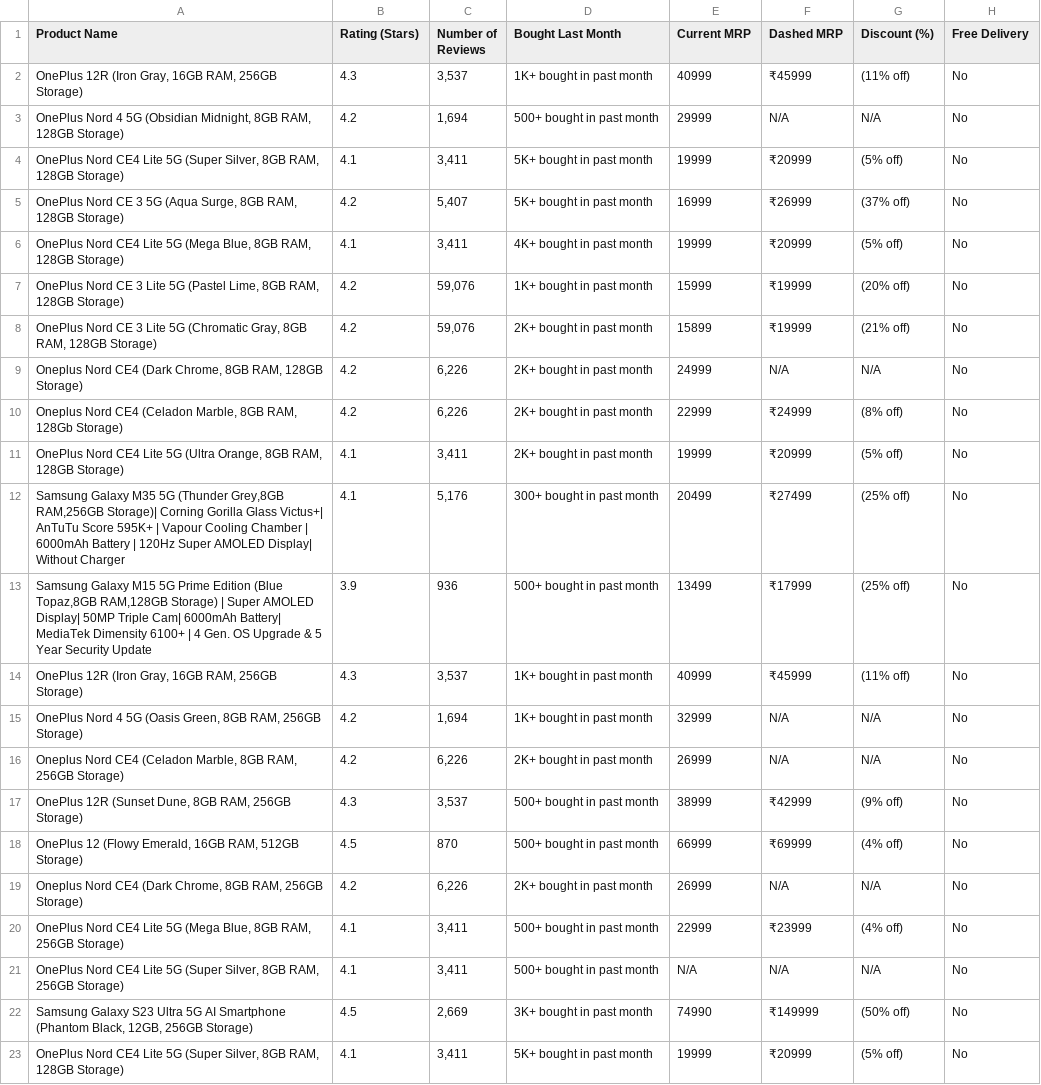
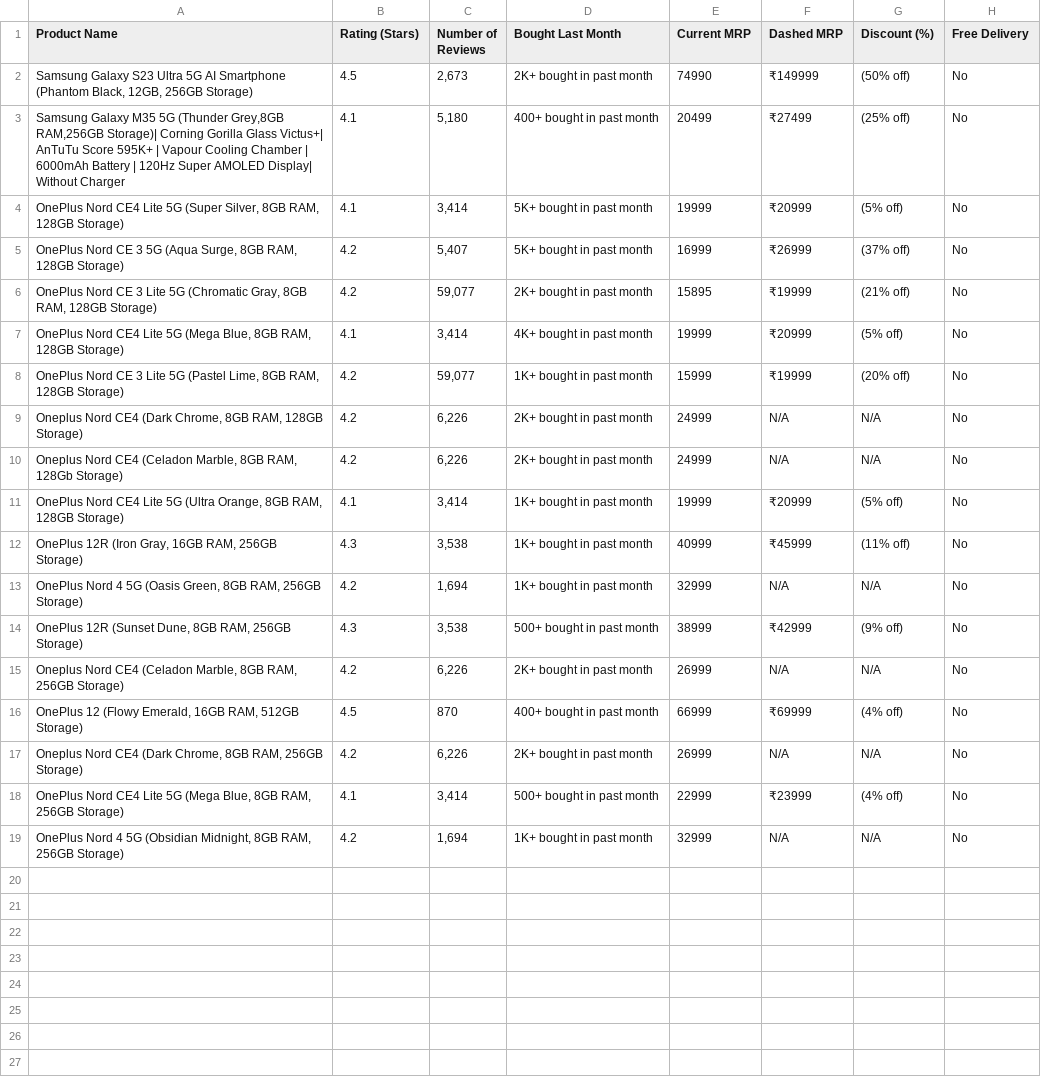
Before and after one commit to madhavJivani/EDA_Ecommerce, a CSV file: Submitables/Raw-Csvs/oneplus/page_1.csv, drawn as a sheet.

```diff
--- a/Submitables/Raw-Csvs/oneplus/page_1.csv
+++ b/Submitables/Raw-Csvs/oneplus/page_1.csv
@@ -1,23 +1,19 @@
 Product Name,Rating (Stars),Number of Reviews,Bought Last Month,Current MRP,Dashed MRP,Discount (%),Free Delivery
-"OnePlus 12R (Iron Gray, 16GB RAM, 256GB Storage)",4.3,"3,537",1K+ bought in past month,40999,₹45999,(11% off),No
-"OnePlus Nord 4 5G (Obsidian Midnight, 8GB RAM, 128GB Storage)",4.2,"1,694",500+ bought in past month,29999,N/A,N/A,No
-"OnePlus Nord CE4 Lite 5G (Super Silver, 8GB RAM, 128GB Storage)",4.1,"3,411",5K+ bought in past month,19999,₹20999,(5% off),No
+"Samsung Galaxy S23 Ultra 5G AI Smartphone (Phantom Black, 12GB, 256GB Storage)",4.5,"2,673",2K+ bought in past month,74990,₹149999,(50% off),No
+"Samsung Galaxy M35 5G (Thunder Grey,8GB RAM,256GB Storage)| Corning Gorilla Glass Victus+| AnTuTu Score 595K+ | Vapour Cooling Chamber | 6000mAh Battery | 120Hz Super AMOLED Display| Without Charger",4.1,"5,180",400+ bought in past month,20499,₹27499,(25% off),No
+"OnePlus Nord CE4 Lite 5G (Super Silver, 8GB RAM, 128GB Storage)",4.1,"3,414",5K+ bought in past month,19999,₹20999,(5% off),No
 "OnePlus Nord CE 3 5G (Aqua Surge, 8GB RAM, 128GB Storage)",4.2,"5,407",5K+ bought in past month,16999,₹26999,(37% off),No
-"OnePlus Nord CE4 Lite 5G (Mega Blue, 8GB RAM, 128GB Storage)",4.1,"3,411",4K+ bought in past month,19999,₹20999,(5% off),No
-"OnePlus Nord CE 3 Lite 5G (Pastel Lime, 8GB RAM, 128GB Storage)",4.2,"59,076",1K+ bought in past month,15999,₹19999,(20% off),No
-"OnePlus Nord CE 3 Lite 5G (Chromatic Gray, 8GB RAM, 128GB Storage)",4.2,"59,076",2K+ bought in past month,15899,₹19999,(21% off),No
+"OnePlus Nord CE 3 Lite 5G (Chromatic Gray, 8GB RAM, 128GB Storage)",4.2,"59,077",2K+ bought in past month,15895,₹19999,(21% off),No
+"OnePlus Nord CE4 Lite 5G (Mega Blue, 8GB RAM, 128GB Storage)",4.1,"3,414",4K+ bought in past month,19999,₹20999,(5% off),No
+"OnePlus Nord CE 3 Lite 5G (Pastel Lime, 8GB RAM, 128GB Storage)",4.2,"59,077",1K+ bought in past month,15999,₹19999,(20% off),No
 "Oneplus Nord CE4 (Dark Chrome, 8GB RAM, 128GB Storage)",4.2,"6,226",2K+ bought in past month,24999,N/A,N/A,No
-"Oneplus Nord CE4 (Celadon Marble, 8GB RAM, 128Gb Storage)",4.2,"6,226",2K+ bought in past month,22999,₹24999,(8% off),No
-"OnePlus Nord CE4 Lite 5G (Ultra Orange, 8GB RAM, 128GB Storage)",4.1,"3,411",2K+ bought in past month,19999,₹20999,(5% off),No
-"Samsung Galaxy M35 5G (Thunder Grey,8GB RAM,256GB Storage)| Corning Gorilla Glass Victus+| AnTuTu Score 595K+ | Vapour Cooling Chamber | 6000mAh Battery | 120Hz Super AMOLED Display| Without Charger",4.1,"5,176",300+ bought in past month,20499,₹27499,(25% off),No
-"Samsung Galaxy M15 5G Prime Edition (Blue Topaz,8GB RAM,128GB Storage) | Super AMOLED Display| 50MP Triple Cam| 6000mAh Battery| MediaTek Dimensity 6100+ | 4 Gen. OS Upgrade & 5 Year Security Update",3.9,936,500+ bought in past month,13499,₹17999,(25% off),No
-"OnePlus 12R (Iron Gray, 16GB RAM, 256GB Storage)",4.3,"3,537",1K+ bought in past month,40999,₹45999,(11% off),No
+"Oneplus Nord CE4 (Celadon Marble, 8GB RAM, 128Gb Storage)",4.2,"6,226",2K+ bought in past month,24999,N/A,N/A,No
+"OnePlus Nord CE4 Lite 5G (Ultra Orange, 8GB RAM, 128GB Storage)",4.1,"3,414",1K+ bought in past month,19999,₹20999,(5% off),No
+"OnePlus 12R (Iron Gray, 16GB RAM, 256GB Storage)",4.3,"3,538",1K+ bought in past month,40999,₹45999,(11% off),No
 "OnePlus Nord 4 5G (Oasis Green, 8GB RAM, 256GB Storage)",4.2,"1,694",1K+ bought in past month,32999,N/A,N/A,No
+"OnePlus 12R (Sunset Dune, 8GB RAM, 256GB Storage)",4.3,"3,538",500+ bought in past month,38999,₹42999,(9% off),No
 "Oneplus Nord CE4 (Celadon Marble, 8GB RAM, 256GB Storage)",4.2,"6,226",2K+ bought in past month,26999,N/A,N/A,No
-"OnePlus 12R (Sunset Dune, 8GB RAM, 256GB Storage)",4.3,"3,537",500+ bought in past month,38999,₹42999,(9% off),No
-"OnePlus 12 (Flowy Emerald, 16GB RAM, 512GB Storage)",4.5,870,500+ bought in past month,66999,₹69999,(4% off),No
+"OnePlus 12 (Flowy Emerald, 16GB RAM, 512GB Storage)",4.5,870,400+ bought in past month,66999,₹69999,(4% off),No
 "Oneplus Nord CE4 (Dark Chrome, 8GB RAM, 256GB Storage)",4.2,"6,226",2K+ bought in past month,26999,N/A,N/A,No
-"OnePlus Nord CE4 Lite 5G (Mega Blue, 8GB RAM, 256GB Storage)",4.1,"3,411",500+ bought in past month,22999,₹23999,(4% off),No
-"OnePlus Nord CE4 Lite 5G (Super Silver, 8GB RAM, 256GB Storage)",4.1,"3,411",500+ bought in past month,N/A,N/A,N/A,No
-"Samsung Galaxy S23 Ultra 5G AI Smartphone (Phantom Black, 12GB, 256GB Storage)",4.5,"2,669",3K+ bought in past month,74990,₹149999,(50% off),No
-"OnePlus Nord CE4 Lite 5G (Super Silver, 8GB RAM, 128GB Storage)",4.1,"3,411",5K+ bought in past month,19999,₹20999,(5% off),No
+"OnePlus Nord CE4 Lite 5G (Mega Blue, 8GB RAM, 256GB Storage)",4.1,"3,414",500+ bought in past month,22999,₹23999,(4% off),No
+"OnePlus Nord 4 5G (Obsidian Midnight, 8GB RAM, 256GB Storage)",4.2,"1,694",1K+ bought in past month,32999,N/A,N/A,No
```
Also changed, not shown: Submitables/Raw-Csvs/iphone.csv, Submitables/Raw-Csvs/oneplus.csv, 47 other files.
